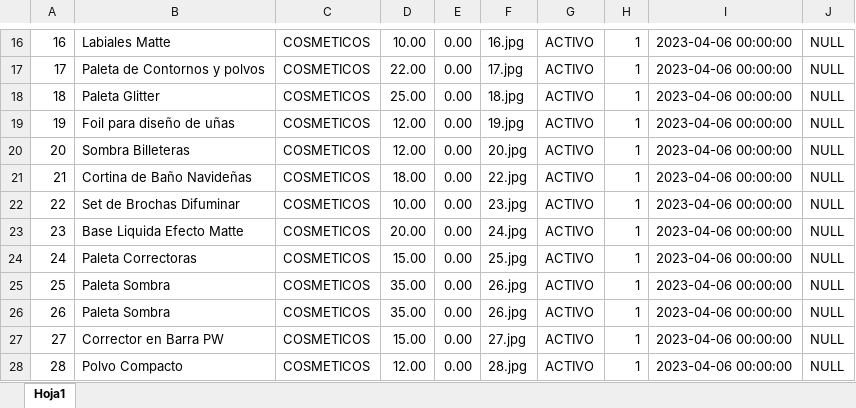
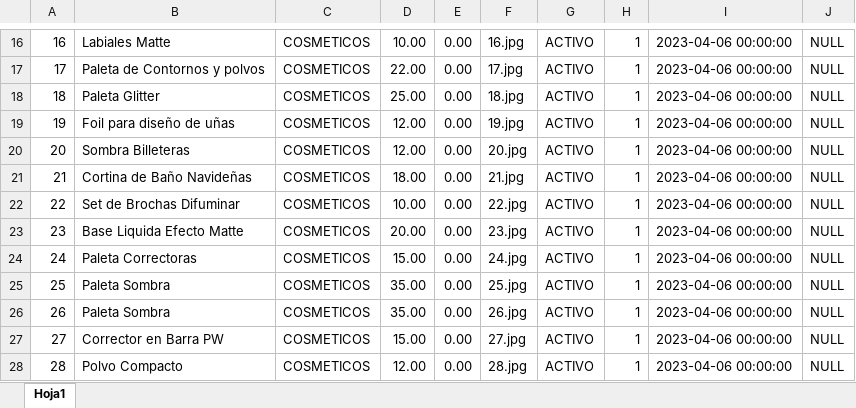
Before and after one commit to saavedraphp/almagrid, an Excel workbook: public/img/productosweb/producto_face.xlsx, sheet Hoja1, drawn as a sheet; only a part is shown, gaps mark what is left out; values as stored, in another font and other column widths than the file's, no borders; the diff names each change by its address in the sheet, - before the commit and + after, or states it on an @@ line.

```diff
--- a/public/img/productosweb/producto_face.xlsx (sheet Hoja1)
+++ b/public/img/productosweb/producto_face.xlsx (sheet Hoja1)
-F21: 22.jpg
+F21: 21.jpg
-F22: 23.jpg
+F22: 22.jpg
-F23: 24.jpg
+F23: 23.jpg
-F24: 25.jpg
+F24: 24.jpg
-F25: 26.jpg
+F25: 25.jpg
```
Also changed, not shown: 8 other files.
